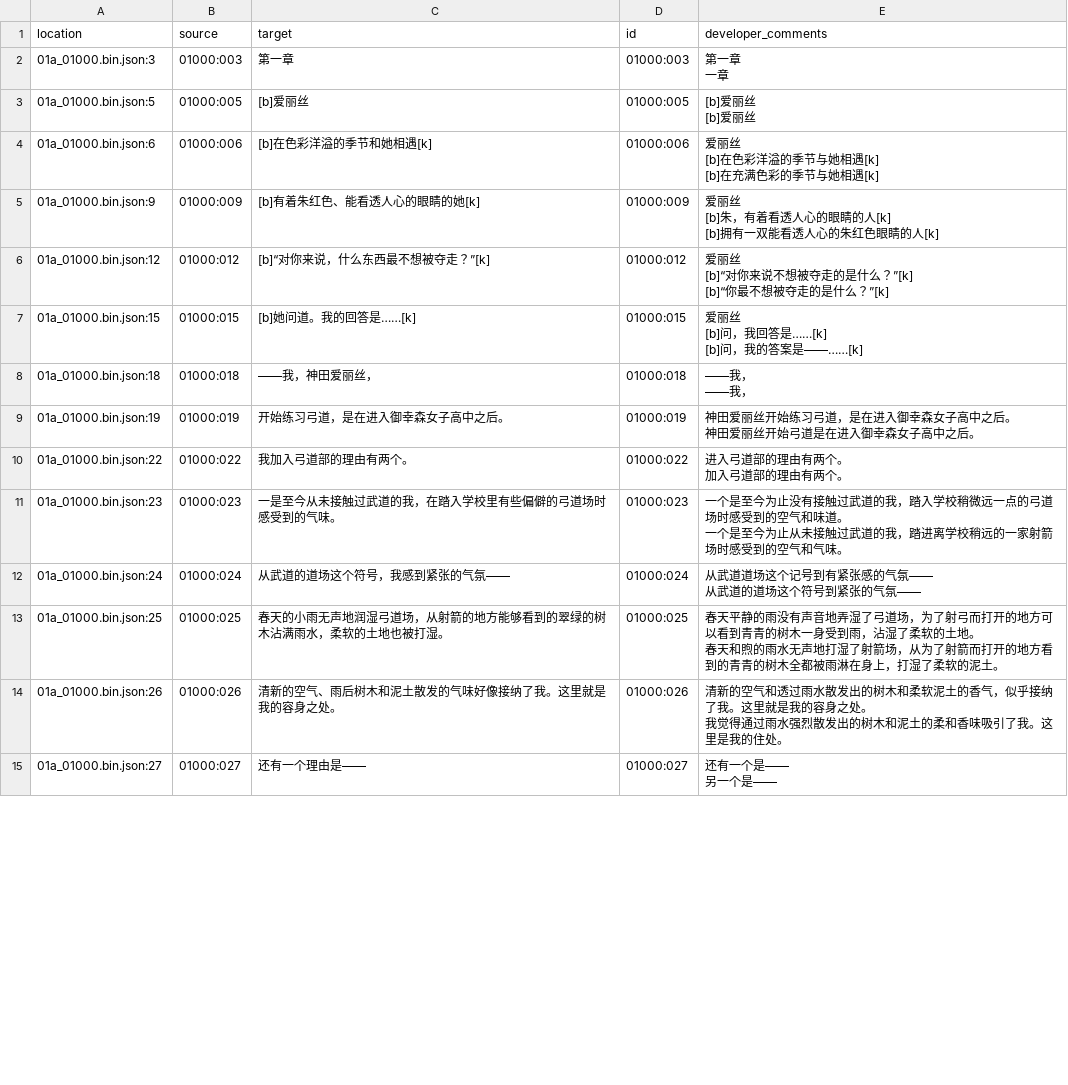
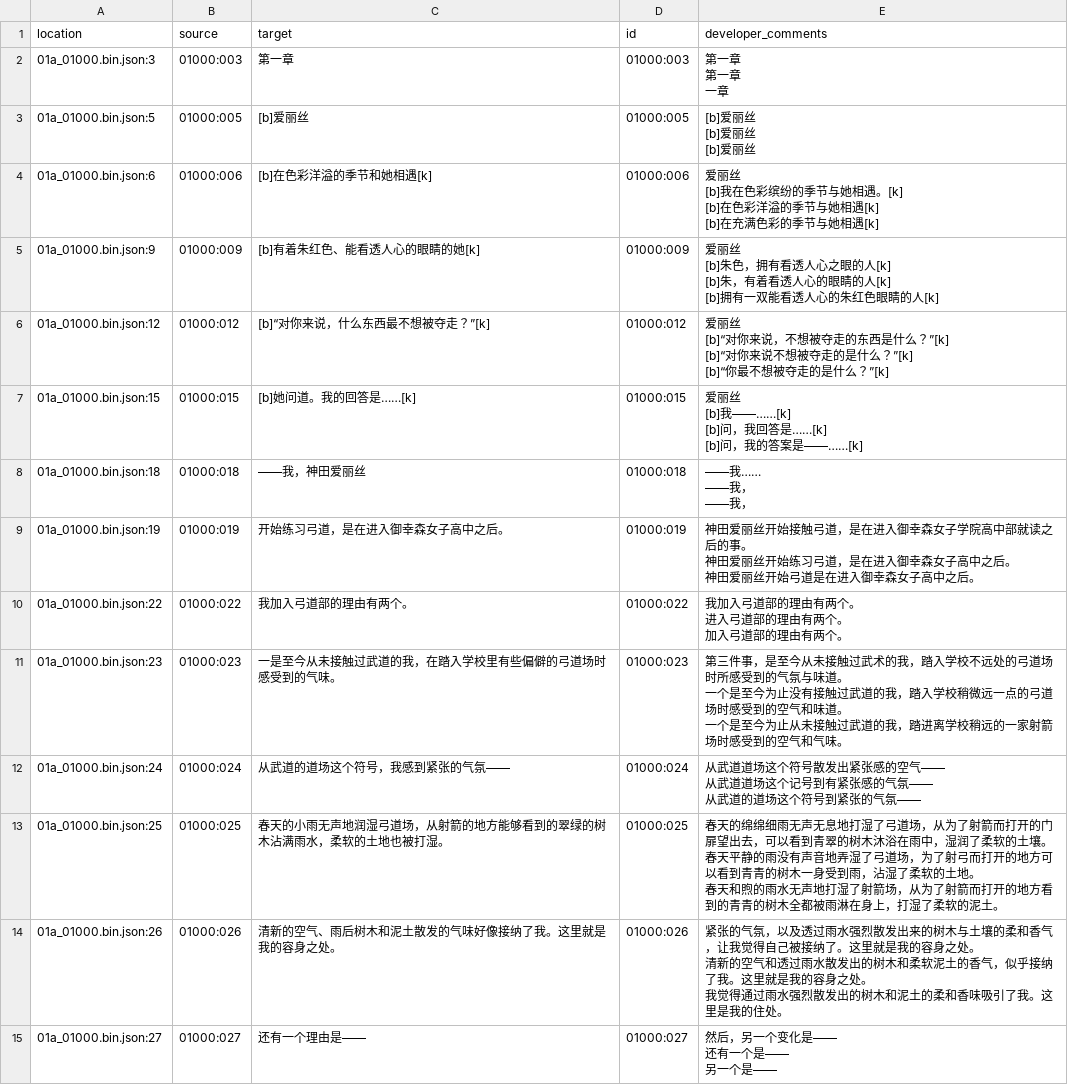
Before and after one commit to Xzonn/KandaAliceChsLocalization, a CSV file: zh_Hans/01a_01000.bin.csv, drawn as a sheet; only a part is shown; the diff covers the shown part only.

```diff
--- a/zh_Hans/01a_01000.bin.csv
+++ b/zh_Hans/01a_01000.bin.csv
@@ -1,61 +1,89 @@
 "location","source","target","id","developer_comments"
-"01a_01000.bin.json:3","01000:003","第一章","01000:003","
-第一章
-
-一章"
-"01a_01000.bin.json:5","01000:005","[b]爱丽丝","01000:005","
-[b]爱丽丝
-
-[b]爱丽丝"
-"01a_01000.bin.json:6","01000:006","[b]在色彩洋溢的季节和她相遇[k]","01000:006","爱丽丝
-
-[b]在色彩洋溢的季节与她相遇[k]
-
-[b]在充满色彩的季节与她相遇[k]"
-"01a_01000.bin.json:9","01000:009","[b]有着朱红色、能看透人心的眼睛的她[k]","01000:009","爱丽丝
-
-[b]朱，有着看透人心的眼睛的人[k]
-
-[b]拥有一双能看透人心的朱红色眼睛的人[k]"
-"01a_01000.bin.json:12","01000:012","[b]“对你来说，什么东西最不想被夺走？”[k]","01000:012","爱丽丝
-
-[b]“对你来说不想被夺走的是什么？”[k]
-
-[b]“你最不想被夺走的是什么？”[k]"
-"01a_01000.bin.json:15","01000:015","[b]她问道。我的回答是……[k]","01000:015","爱丽丝
-
-[b]问，我回答是……[k]
-
-[b]问，我的答案是——……[k]"
-"01a_01000.bin.json:18","01000:018","——我，神田爱丽丝，","01000:018","
-——我，
-
-——我，"
-"01a_01000.bin.json:19","01000:019","开始练习弓道，是在进入御幸森女子高中之后。","01000:019","
-神田爱丽丝开始练习弓道，是在进入御幸森女子高中之后。
-
-神田爱丽丝开始弓道是在进入御幸森女子高中之后。"
-"01a_01000.bin.json:22","01000:022","我加入弓道部的理由有两个。","01000:022","
-进入弓道部的理由有两个。
-
-加入弓道部的理由有两个。"
-"01a_01000.bin.json:23","01000:023","一是至今从未接触过武道的我，在踏入学校里有些偏僻的弓道场时感受到的气味。","01000:023","
-一个是至今为止没有接触过武道的我，踏入学校稍微远一点的弓道场时感受到的空气和味道。
-
-一个是至今为止从未接触过武道的我，踏进离学校稍远的一家射箭场时感受到的空气和气味。"
-"01a_01000.bin.json:24","01000:024","从武道的道场这个符号，我感到紧张的气氛——","01000:024","
-从武道道场这个记号到有紧张感的气氛——
-
-从武道的道场这个符号到紧张的气氛——"
-"01a_01000.bin.json:25","01000:025","春天的小雨无声地润湿弓道场，从射箭的地方能够看到的翠绿的树木沾满雨水，柔软的土地也被打湿。","01000:025","
-春天平静的雨没有声音地弄湿了弓道场，为了射弓而打开的地方可以看到青青的树木一身受到雨，沾湿了柔软的土地。
-
-春天和煦的雨水无声地打湿了射箭场，从为了射箭而打开的地方看到的青青的树木全都被雨淋在身上，打湿了柔软的泥土。"
-"01a_01000.bin.json:26","01000:026","清新的空气、雨后树木和泥土散发的气味好像接纳了我。这里就是我的容身之处。","01000:026","
-清新的空气和透过雨水散发出的树木和柔软泥土的香气，似乎接纳了我。这里就是我的容身之处。
-
-我觉得通过雨水强烈散发出的树木和泥土的柔和香味吸引了我。这里是我的住处。"
-"01a_01000.bin.json:27","01000:027","还有一个理由是——","01000:027","
-还有一个是——
-
-另一个是——"
+"01a_01000.bin.json:3","01000:003","第一章","01000:003","
+第一章
+
+第一章
+
+一章"
+"01a_01000.bin.json:5","01000:005","[b]爱丽丝","01000:005","
+[b]爱丽丝
+
+[b]爱丽丝
+
+[b]爱丽丝"
+"01a_01000.bin.json:6","01000:006","[b]在色彩洋溢的季节和她相遇[k]","01000:006","爱丽丝
+
+[b]我在色彩缤纷的季节与她相遇。[k]
+
+[b]在色彩洋溢的季节与她相遇[k]
+
+[b]在充满色彩的季节与她相遇[k]"
+"01a_01000.bin.json:9","01000:009","[b]有着朱红色、能看透人心的眼睛的她[k]","01000:009","爱丽丝
+
+[b]朱色，拥有看透人心之眼的人[k]
+
+[b]朱，有着看透人心的眼睛的人[k]
+
+[b]拥有一双能看透人心的朱红色眼睛的人[k]"
+"01a_01000.bin.json:12","01000:012","[b]“对你来说，什么东西最不想被夺走？”[k]","01000:012","爱丽丝
+
+[b]“对你来说，不想被夺走的东西是什么？”[k]
+
+[b]“对你来说不想被夺走的是什么？”[k]
+
+[b]“你最不想被夺走的是什么？”[k]"
+"01a_01000.bin.json:15","01000:015","[b]她问道。我的回答是……[k]","01000:015","爱丽丝
+
+[b]我——……[k]
+
+[b]问，我回答是……[k]
+
+[b]问，我的答案是——……[k]"
+"01a_01000.bin.json:18","01000:018","——我，神田爱丽丝","01000:018","
+——我……
+
+——我，
+
+——我，"
+"01a_01000.bin.json:19","01000:019","开始练习弓道，是在进入御幸森女子高中之后。","01000:019","
+神田爱丽丝开始接触弓道，是在进入御幸森女子学院高中部就读之后的事。
+
+神田爱丽丝开始练习弓道，是在进入御幸森女子高中之后。
+
+神田爱丽丝开始弓道是在进入御幸森女子高中之后。"
+"01a_01000.bin.json:22","01000:022","我加入弓道部的理由有两个。","01000:022","
+我加入弓道部的理由有两个。
+
+进入弓道部的理由有两个。
+
+加入弓道部的理由有两个。"
+"01a_01000.bin.json:23","01000:023","一是至今从未接触过武道的我，在踏入学校里有些偏僻的弓道场时感受到的气味。","01000:023","
+第三件事，是至今从未接触过武术的我，踏入学校不远处的弓道场时所感受到的气氛与味道。
+
+一个是至今为止没有接触过武道的我，踏入学校稍微远一点的弓道场时感受到的空气和味道。
+
+一个是至今为止从未接触过武道的我，踏进离学校稍远的一家射箭场时感受到的空气和气味。"
+"01a_01000.bin.json:24","01000:024","从武道的道场这个符号，我感到紧张的气氛——","01000:024","
+从武道道场这个符号散发出紧张感的空气——
+
+从武道道场这个记号到有紧张感的气氛——
+
+从武道的道场这个符号到紧张的气氛——"
+"01a_01000.bin.json:25","01000:025","春天的小雨无声地润湿弓道场，从射箭的地方能够看到的翠绿的树木沾满雨水，柔软的土地也被打湿。","01000:025","
+春天的绵绵细雨无声无息地打湿了弓道场，从为了射箭而打开的门扉望出去，可以看到青翠的树木沐浴在雨中，湿润了柔软的土壤。
+
+春天平静的雨没有声音地弄湿了弓道场，为了射弓而打开的地方可以看到青青的树木一身受到雨，沾湿了柔软的土地。
+
+春天和煦的雨水无声地打湿了射箭场，从为了射箭而打开的地方看到的青青的树木全都被雨淋在身上，打湿了柔软的泥土。"
+"01a_01000.bin.json:26","01000:026","清新的空气、雨后树木和泥土散发的气味好像接纳了我。这里就是我的容身之处。","01000:026","
+紧张的气氛，以及透过雨水强烈散发出来的树木与土壤的柔和香气，让我觉得自己被接纳了。这里就是我的容身之处。
+
+清新的空气和透过雨水散发出的树木和柔软泥土的香气，似乎接纳了我。这里就是我的容身之处。
+
+我觉得通过雨水强烈散发出的树木和泥土的柔和香味吸引了我。这里是我的住处。"
+"01a_01000.bin.json:27","01000:027","还有一个理由是——","01000:027","
+然后，另一个变化是——
+
+还有一个是——
+
+另一个是——"
```
Also changed, not shown: 43 edited cells elsewhere in this file, zh_Hans/01a_03500.bin.csv, zh_Hans/01a_03600.bin.csv, 32 other files.
